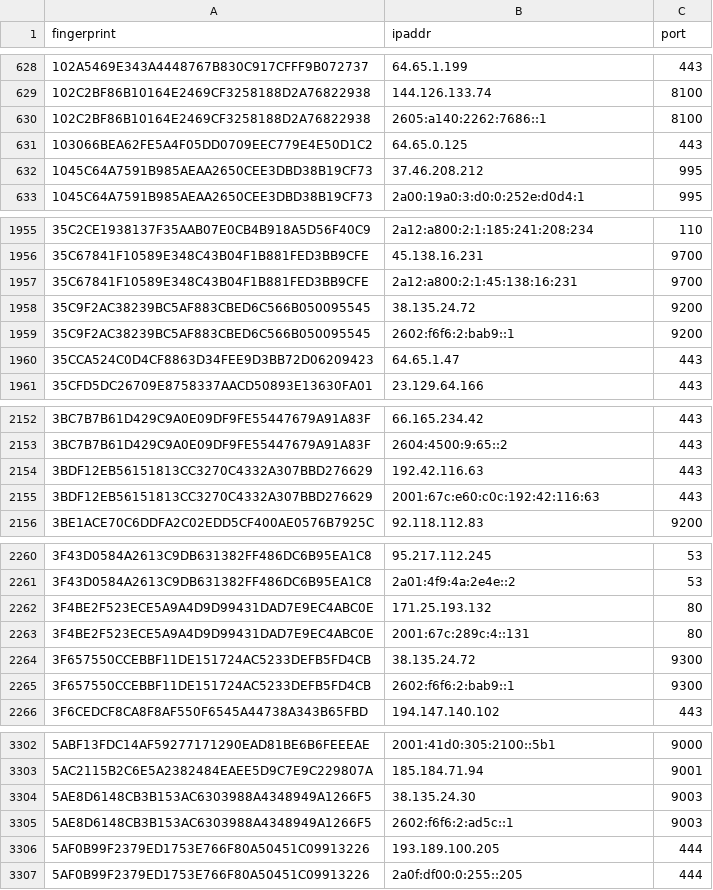
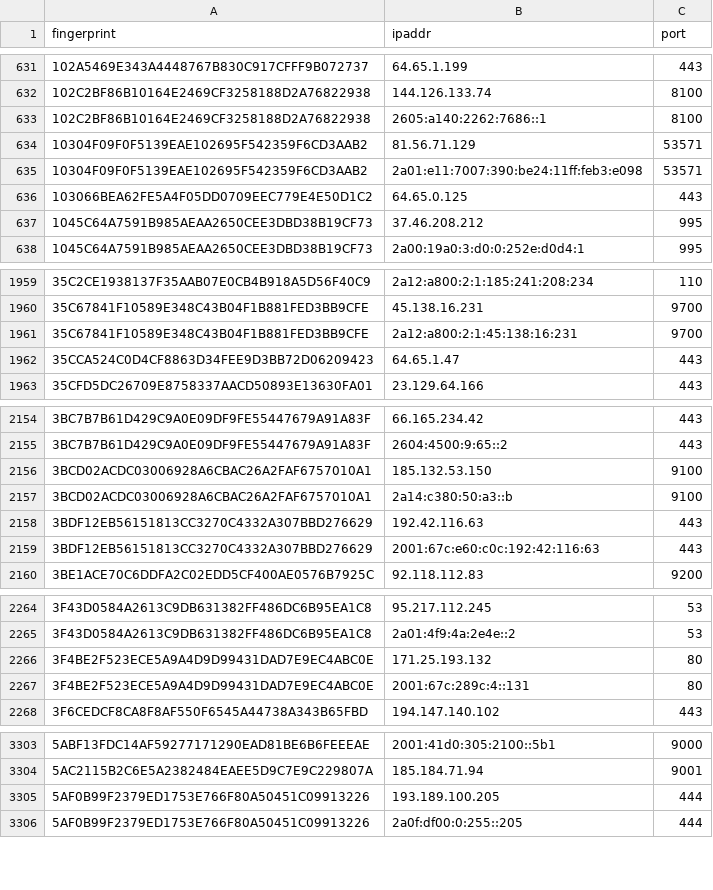
Before and after one commit to ling0x/tor-nodes, a CSV file: latest.guards.csv, drawn as a sheet; only a part is shown, gaps mark what is left out; removed rows and columns are numbered as before the commit, all else as after; the diff covers the shown part only; the diff names each change by its address in the sheet, - before the commit and + after, or states it on an @@ line.

```diff
--- a/latest.guards.csv
+++ b/latest.guards.csv
+row 634: 10304F09F0F5139EAE102695F542359F6CD3AAB2 | 81.56.71.129 | 53571
+row 635: 10304F09F0F5139EAE102695F542359F6CD3AAB2 | 2a01:e11:7007:390:be24:11ff:feb3:e098 | 53571
-row 1958: 35C9F2AC38239BC5AF883CBED6C566B050095545 | 38.135.24.72 | 9200
-row 1959: 35C9F2AC38239BC5AF883CBED6C566B050095545 | 2602:f6f6:2:bab9::1 | 9200
+row 2156: 3BCD02ACDC03006928A6CBAC26A2FAF6757010A1 | 185.132.53.150 | 9100
+row 2157: 3BCD02ACDC03006928A6CBAC26A2FAF6757010A1 | 2a14:c380:50:a3::b | 9100
-row 2264: 3F657550CCEBBF11DE151724AC5233DEFB5FD4CB | 38.135.24.72 | 9300
-row 2265: 3F657550CCEBBF11DE151724AC5233DEFB5FD4CB | 2602:f6f6:2:bab9::1 | 9300
-row 3304: 5AE8D6148CB3B153AC6303988A4348949A1266F5 | 38.135.24.30 | 9003
-row 3305: 5AE8D6148CB3B153AC6303988A4348949A1266F5 | 2602:f6f6:2:ad5c::1 | 9003
```
Also changed, not shown: 19 added rows, 24 removed rows and 1 edited cell elsewhere in this file, latest.all.csv, latest.exits.csv.
